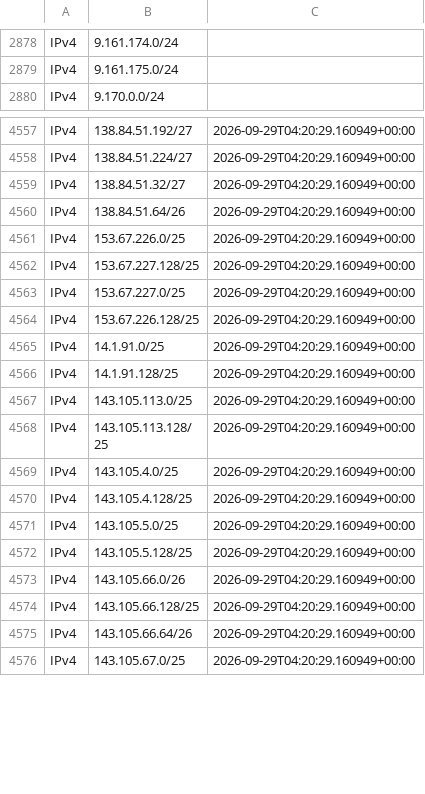
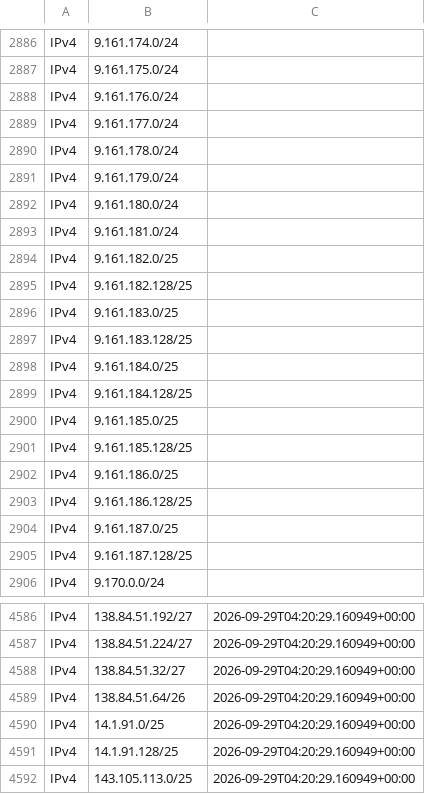
Before and after one commit to disposable/cloud-ip-ranges, a CSV file: misc/starlink.csv, drawn as a sheet; only a part is shown, gaps mark what is left out; the shorter side is filled out with more unchanged rows; the diff covers the shown part only.

Commit message:
Updated 1 misc services (IPv4: 3462, IPv6: 890)
INFO - Saved starlink.csv [IPv4: 3462, IPv6: 890]

```diff
--- a/misc/starlink.csv
+++ b/misc/starlink.csv
@@ -2879,2 +2887,20 @@ IPv4,9.161.174.0/24,
 IPv4,9.161.175.0/24,
+IPv4,9.161.176.0/24,
+IPv4,9.161.177.0/24,
+IPv4,9.161.178.0/24,
+IPv4,9.161.179.0/24,
+IPv4,9.161.180.0/24,
+IPv4,9.161.181.0/24,
+IPv4,9.161.182.0/25,
+IPv4,9.161.182.128/25,
+IPv4,9.161.183.0/25,
+IPv4,9.161.183.128/25,
+IPv4,9.161.184.0/25,
+IPv4,9.161.184.128/25,
+IPv4,9.161.185.0/25,
+IPv4,9.161.185.128/25,
+IPv4,9.161.186.0/25,
+IPv4,9.161.186.128/25,
+IPv4,9.161.187.0/25,
+IPv4,9.161.187.128/25,
 IPv4,9.170.0.0/24,
@@ -4560,6 +4589,2 @@ IPv4,138.84.51.32/27,2026-09-29T04:20:29.160949+00:00
 IPv4,138.84.51.64/26,2026-09-29T04:20:29.160949+00:00
-IPv4,153.67.226.0/25,2026-09-29T04:20:29.160949+00:00
-IPv4,153.67.227.128/25,2026-09-29T04:20:29.160949+00:00
-IPv4,153.67.227.0/25,2026-09-29T04:20:29.160949+00:00
-IPv4,153.67.226.128/25,2026-09-29T04:20:29.160949+00:00
 IPv4,14.1.91.0/25,2026-09-29T04:20:29.160949+00:00
```
Also changed, not shown: 20 added rows and 16 moved rows elsewhere in this file, misc/all-providers.csv, 6 other files.
